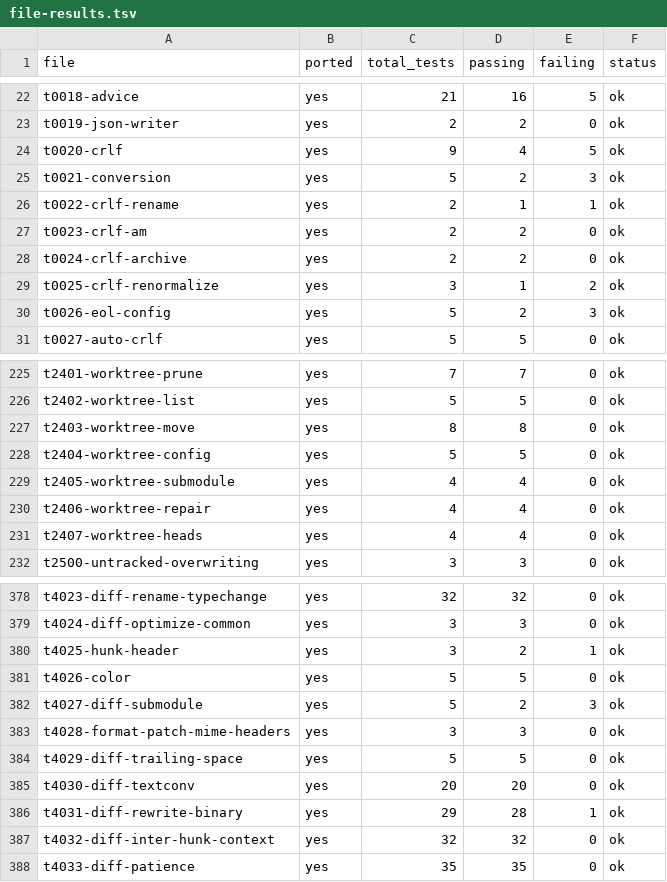
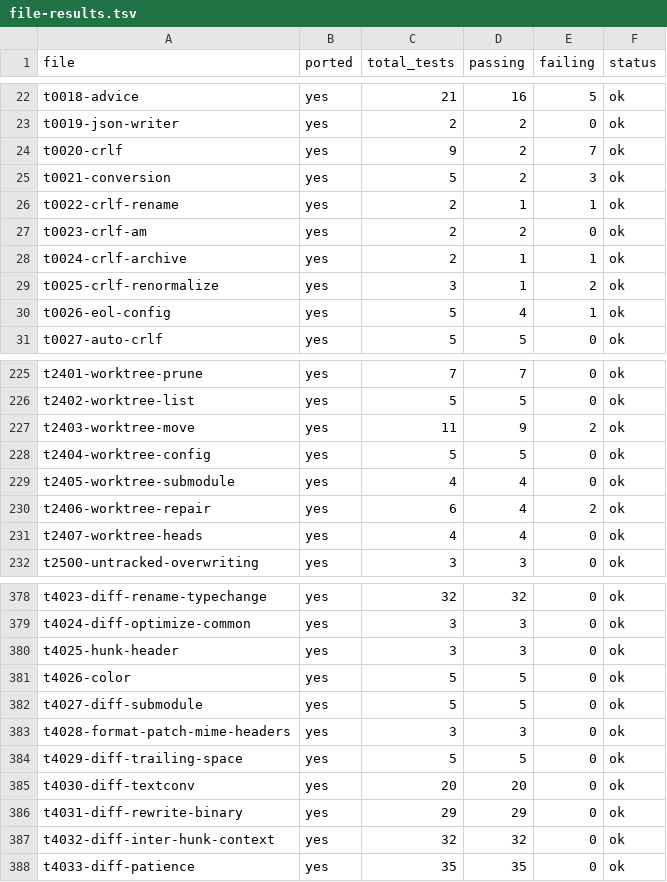
Before and after one commit to schacon/grit, a TSV file: data/file-results.tsv, drawn as a sheet; only a part is shown, gaps mark what is left out; the diff covers the shown part only.

Commit message:
dashboard: 10,766/18,092 (59.5%) — per-test trash dirs fix, 55 test files updated, remote/fsck/pack/checkout improvements

```diff
--- a/data/file-results.tsv
+++ b/data/file-results.tsv
@@ -23,3 +23,3 @@ t0018-advice	yes	21	16	5	ok
 t0019-json-writer	yes	2	2	0	ok
-t0020-crlf	yes	9	4	5	ok
+t0020-crlf	yes	9	2	7	ok
 t0021-conversion	yes	5	2	3	ok
@@ -27,5 +27,5 @@ t0022-crlf-rename	yes	2	1	1	ok
 t0023-crlf-am	yes	2	2	0	ok
-t0024-crlf-archive	yes	2	2	0	ok
+t0024-crlf-archive	yes	2	1	1	ok
 t0025-crlf-renormalize	yes	3	1	2	ok
-t0026-eol-config	yes	5	2	3	ok
+t0026-eol-config	yes	5	4	1	ok
 t0027-auto-crlf	yes	5	5	0	ok
@@ -226,6 +226,6 @@ t2401-worktree-prune	yes	7	7	0	ok
 t2402-worktree-list	yes	5	5	0	ok
-t2403-worktree-move	yes	8	8	0	ok
+t2403-worktree-move	yes	11	9	2	ok
 t2404-worktree-config	yes	5	5	0	ok
 t2405-worktree-submodule	yes	4	4	0	ok
-t2406-worktree-repair	yes	4	4	0	ok
+t2406-worktree-repair	yes	6	4	2	ok
 t2407-worktree-heads	yes	4	4	0	ok
@@ -379,5 +379,5 @@ t4023-diff-rename-typechange	yes	32	32	0	ok
 t4024-diff-optimize-common	yes	3	3	0	ok
-t4025-hunk-header	yes	3	2	1	ok
+t4025-hunk-header	yes	3	3	0	ok
 t4026-color	yes	5	5	0	ok
-t4027-diff-submodule	yes	5	2	3	ok
+t4027-diff-submodule	yes	5	5	0	ok
 t4028-format-patch-mime-headers	yes	3	3	0	ok
@@ -385,3 +385,3 @@ t4029-diff-trailing-space	yes	5	5	0	ok
 t4030-diff-textconv	yes	20	20	0	ok
-t4031-diff-rewrite-binary	yes	29	28	1	ok
+t4031-diff-rewrite-binary	yes	29	29	0	ok
 t4032-diff-inter-hunk-context	yes	32	32	0	ok
```
Also changed, not shown: 66 edited cells elsewhere in this file, 4 other files.
